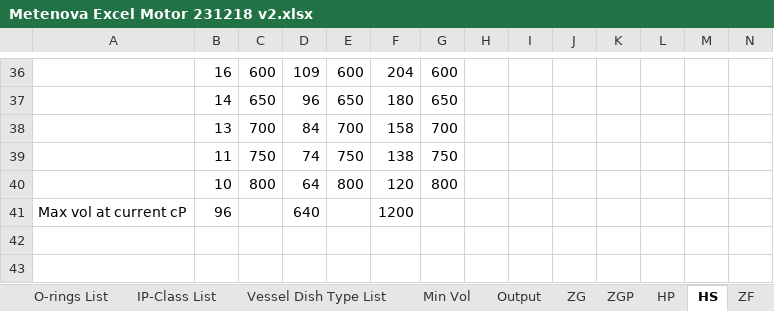
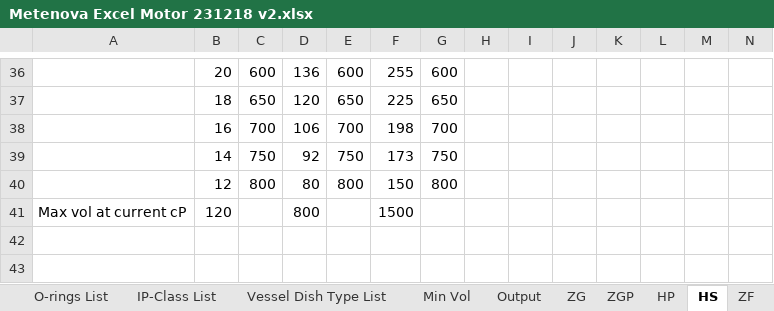
Before and after one commit to ahku/zooma-metenova-mixer-selector-api-types, an Excel workbook: excel/Metenova Excel Motor 231218 v2.xlsx, sheet HS, drawn as a sheet; only a part is shown, gaps mark what is left out; values as stored, in another font and other column widths than the file's, no borders; conditional formats not drawn; removed rows and columns are numbered as before the commit, all else as after; rows hold the shown columns only; the diff covers the shown part only; the diff names each change by its address in the sheet, - before the commit and + after, or states it on an @@ line.

```diff
--- a/excel/Metenova Excel Motor 231218 v2.xlsx (sheet HS)
+++ b/excel/Metenova Excel Motor 231218 v2.xlsx (sheet HS)
-B36: 16
+B36: 20
-D36: 109
+D36: 136
-F36: 204
+F36: 255
-B37: 14
+B37: 18
-D37: 96
+D37: 120
-F37: 180
+F37: 225
-B38: 13
+B38: 16
-D38: 84
+D38: 106
-F38: 158
+F38: 198
-B39: 11
+B39: 14
-D39: 74
+D39: 92
-F39: 138
+F39: 173
-B40: 10
+B40: 12
-D40: 64
+D40: 80
-F40: 120
+F40: 150
-row 41: Max vol at current cP | 96 |  | 640 |  | 1200
+row 41: Max vol at current cP | 120 |  | 800 |  | 1500
```
Also changed, not shown: 1 added row, 1 removed row and 90 edited cells elsewhere in this sheet, sheet Min Vol ZG, sheet ZG, sheet HP, sheet ZGP, sheet ZF, sheet Output, 4 more sheets, charts or pictures.
